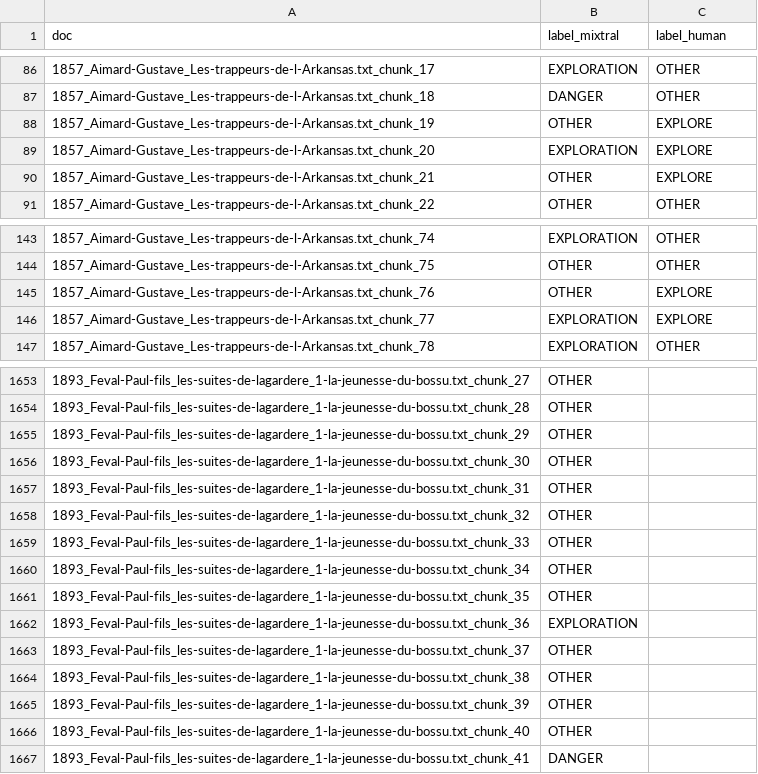
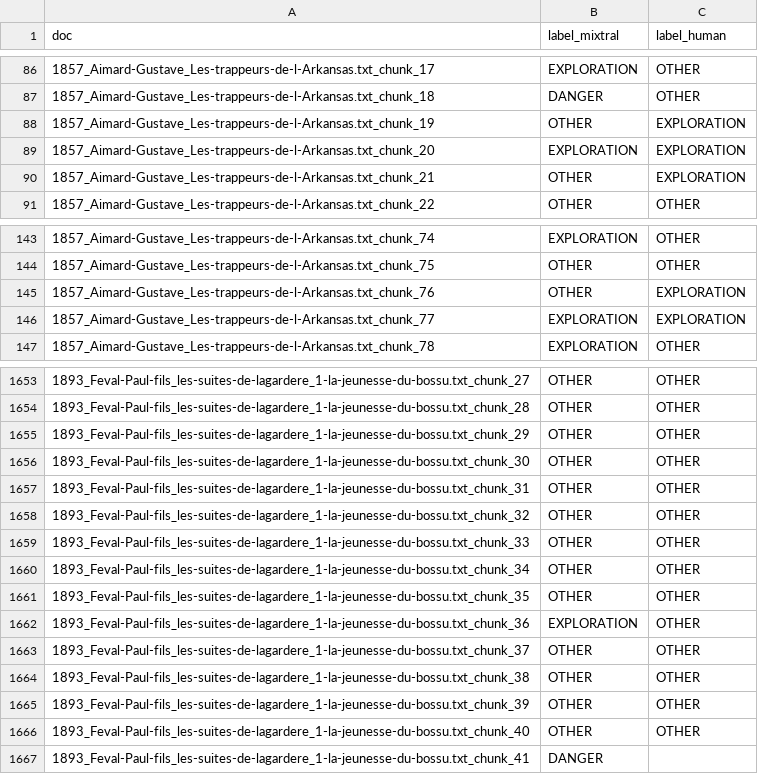
Before and after one commit to crazyjeannot/DHAI_2024_TD_LLM, a CSV file: data/MAIN_MIXTRAL_SORTED.csv, drawn as a sheet; only a part is shown, gaps mark what is left out; the diff covers the shown part only.

```diff
--- a/data/MAIN_MIXTRAL_SORTED.csv
+++ b/data/MAIN_MIXTRAL_SORTED.csv
@@ -87,5 +87,5 @@ doc,label_mixtral,label_human
 1857_Aimard-Gustave_Les-trappeurs-de-l-Arkansas.txt_chunk_18,DANGER,OTHER
-1857_Aimard-Gustave_Les-trappeurs-de-l-Arkansas.txt_chunk_19,OTHER,EXPLORE
-1857_Aimard-Gustave_Les-trappeurs-de-l-Arkansas.txt_chunk_20,EXPLORATION,EXPLORE
-1857_Aimard-Gustave_Les-trappeurs-de-l-Arkansas.txt_chunk_21,OTHER,EXPLORE
+1857_Aimard-Gustave_Les-trappeurs-de-l-Arkansas.txt_chunk_19,OTHER,EXPLORATION
+1857_Aimard-Gustave_Les-trappeurs-de-l-Arkansas.txt_chunk_20,EXPLORATION,EXPLORATION
+1857_Aimard-Gustave_Les-trappeurs-de-l-Arkansas.txt_chunk_21,OTHER,EXPLORATION
 1857_Aimard-Gustave_Les-trappeurs-de-l-Arkansas.txt_chunk_22,OTHER,OTHER
@@ -144,4 +144,4 @@ doc,label_mixtral,label_human
 1857_Aimard-Gustave_Les-trappeurs-de-l-Arkansas.txt_chunk_75,OTHER,OTHER
-1857_Aimard-Gustave_Les-trappeurs-de-l-Arkansas.txt_chunk_76,OTHER,EXPLORE
-1857_Aimard-Gustave_Les-trappeurs-de-l-Arkansas.txt_chunk_77,EXPLORATION,EXPLORE
+1857_Aimard-Gustave_Les-trappeurs-de-l-Arkansas.txt_chunk_76,OTHER,EXPLORATION
+1857_Aimard-Gustave_Les-trappeurs-de-l-Arkansas.txt_chunk_77,EXPLORATION,EXPLORATION
 1857_Aimard-Gustave_Les-trappeurs-de-l-Arkansas.txt_chunk_78,EXPLORATION,OTHER
@@ -1653,15 +1653,15 @@ doc,label_mixtral,label_human
-1893_Feval-Paul-fils_les-suites-de-lagardere_1-la-jeunesse-du-bossu.txt_chunk_27,OTHER,
-1893_Feval-Paul-fils_les-suites-de-lagardere_1-la-jeunesse-du-bossu.txt_chunk_28,OTHER,
-1893_Feval-Paul-fils_les-suites-de-lagardere_1-la-jeunesse-du-bossu.txt_chunk_29,OTHER,
-1893_Feval-Paul-fils_les-suites-de-lagardere_1-la-jeunesse-du-bossu.txt_chunk_30,OTHER,
-1893_Feval-Paul-fils_les-suites-de-lagardere_1-la-jeunesse-du-bossu.txt_chunk_31,OTHER,
-1893_Feval-Paul-fils_les-suites-de-lagardere_1-la-jeunesse-du-bossu.txt_chunk_32,OTHER,
-1893_Feval-Paul-fils_les-suites-de-lagardere_1-la-jeunesse-du-bossu.txt_chunk_33,OTHER,
-1893_Feval-Paul-fils_les-suites-de-lagardere_1-la-jeunesse-du-bossu.txt_chunk_34,OTHER,
-1893_Feval-Paul-fils_les-suites-de-lagardere_1-la-jeunesse-du-bossu.txt_chunk_35,OTHER,
-1893_Feval-Paul-fils_les-suites-de-lagardere_1-la-jeunesse-du-bossu.txt_chunk_36,EXPLORATION,
-1893_Feval-Paul-fils_les-suites-de-lagardere_1-la-jeunesse-du-bossu.txt_chunk_37,OTHER,
-1893_Feval-Paul-fils_les-suites-de-lagardere_1-la-jeunesse-du-bossu.txt_chunk_38,OTHER,
-1893_Feval-Paul-fils_les-suites-de-lagardere_1-la-jeunesse-du-bossu.txt_chunk_39,OTHER,
-1893_Feval-Paul-fils_les-suites-de-lagardere_1-la-jeunesse-du-bossu.txt_chunk_40,OTHER,
+1893_Feval-Paul-fils_les-suites-de-lagardere_1-la-jeunesse-du-bossu.txt_chunk_27,OTHER,OTHER
+1893_Feval-Paul-fils_les-suites-de-lagardere_1-la-jeunesse-du-bossu.txt_chunk_28,OTHER,OTHER
+1893_Feval-Paul-fils_les-suites-de-lagardere_1-la-jeunesse-du-bossu.txt_chunk_29,OTHER,OTHER
+1893_Feval-Paul-fils_les-suites-de-lagardere_1-la-jeunesse-du-bossu.txt_chunk_30,OTHER,OTHER
+1893_Feval-Paul-fils_les-suites-de-lagardere_1-la-jeunesse-du-bossu.txt_chunk_31,OTHER,OTHER
+1893_Feval-Paul-fils_les-suites-de-lagardere_1-la-jeunesse-du-bossu.txt_chunk_32,OTHER,OTHER
+1893_Feval-Paul-fils_les-suites-de-lagardere_1-la-jeunesse-du-bossu.txt_chunk_33,OTHER,OTHER
+1893_Feval-Paul-fils_les-suites-de-lagardere_1-la-jeunesse-du-bossu.txt_chunk_34,OTHER,OTHER
+1893_Feval-Paul-fils_les-suites-de-lagardere_1-la-jeunesse-du-bossu.txt_chunk_35,OTHER,OTHER
+1893_Feval-Paul-fils_les-suites-de-lagardere_1-la-jeunesse-du-bossu.txt_chunk_36,EXPLORATION,OTHER
+1893_Feval-Paul-fils_les-suites-de-lagardere_1-la-jeunesse-du-bossu.txt_chunk_37,OTHER,OTHER
+1893_Feval-Paul-fils_les-suites-de-lagardere_1-la-jeunesse-du-bossu.txt_chunk_38,OTHER,OTHER
+1893_Feval-Paul-fils_les-suites-de-lagardere_1-la-jeunesse-du-bossu.txt_chunk_39,OTHER,OTHER
+1893_Feval-Paul-fils_les-suites-de-lagardere_1-la-jeunesse-du-bossu.txt_chunk_40,OTHER,OTHER
 1893_Feval-Paul-fils_les-suites-de-lagardere_1-la-jeunesse-du-bossu.txt_chunk_41,DANGER,
```
Also changed, not shown: 29 edited cells elsewhere in this file.
